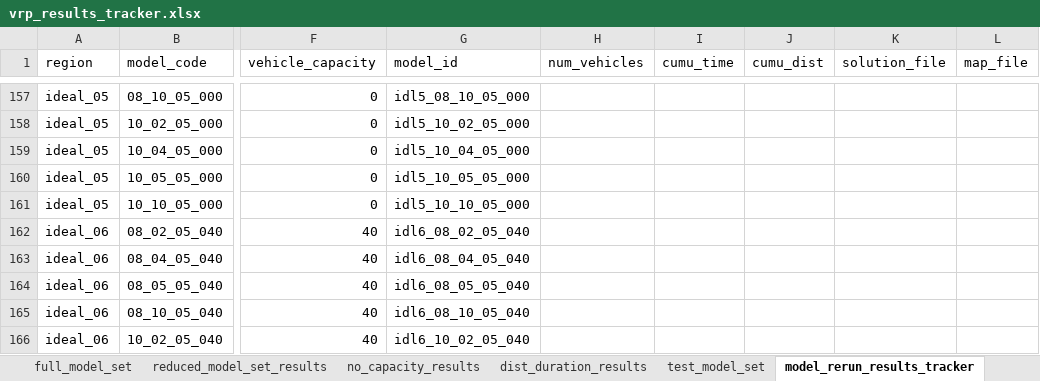
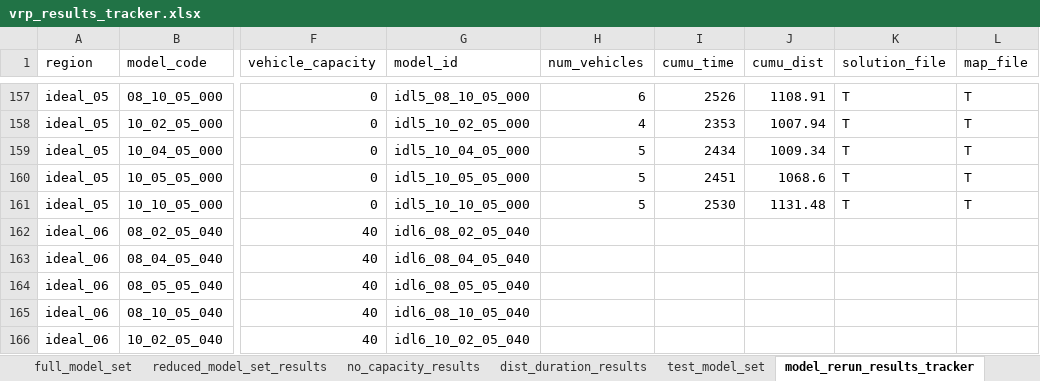
Before and after one commit to tdrexler1/wilib_vrp, an Excel workbook: vrp_results_tracker.xlsx, sheet model_rerun_results_tracker, drawn as a sheet; only a part is shown, gaps mark what is left out; values as stored, in another font and other column widths than the file's, no borders; conditional formats not drawn; the diff covers the shown part only; the diff names each change by its address in the sheet, - before the commit and + after, or states it on an @@ line.

Commit message:
ideal region 5 results

```diff
--- a/vrp_results_tracker.xlsx (sheet model_rerun_results_tracker)
+++ b/vrp_results_tracker.xlsx (sheet model_rerun_results_tracker)
-H157 (num_vehicles): (empty)
+H157 (num_vehicles): 6
-I157 (cumu_time): (empty)
+I157 (cumu_time): 2526
-J157 (cumu_dist): (empty)
+J157 (cumu_dist): 1108.91
-K157:K161 (solution_file): (empty)
+K157:K161 (solution_file): T
-L157:L161 (map_file): (empty)
+L157:L161 (map_file): T
-H158 (num_vehicles): (empty)
+H158 (num_vehicles): 4
-I158 (cumu_time): (empty)
+I158 (cumu_time): 2353
-J158 (cumu_dist): (empty)
+J158 (cumu_dist): 1007.94
-H159:H161 (num_vehicles): (empty)
+H159:H161 (num_vehicles): 5
-I159 (cumu_time): (empty)
+I159 (cumu_time): 2434
-J159 (cumu_dist): (empty)
+J159 (cumu_dist): 1009.34
-I160 (cumu_time): (empty)
+I160 (cumu_time): 2451
-J160 (cumu_dist): (empty)
+J160 (cumu_dist): 1068.6
-I161 (cumu_time): (empty)
+I161 (cumu_time): 2530
-J161 (cumu_dist): (empty)
+J161 (cumu_dist): 1131.48
```
Also changed, not shown: 135 edited cells elsewhere in this sheet, 21 other files.
